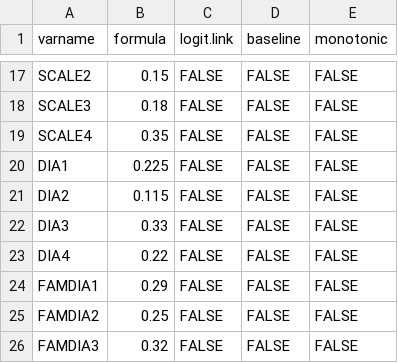
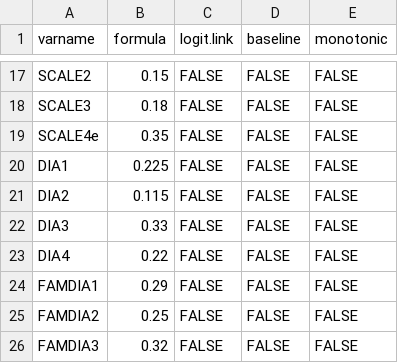
Before and after one commit to RoryChenXY/DataRepExp_public, a CSV file: datarepexp/data-raw/source/ppt_MissDist.csv, drawn as a sheet; only a part is shown, gaps mark what is left out.

Commit message:
Update ppt_MissDist.csv
typo

```diff
--- a/datarepexp/data-raw/source/ppt_MissDist.csv
+++ b/datarepexp/data-raw/source/ppt_MissDist.csv
@@ -18,3 +18,3 @@ SCALE2,0.15,FALSE,FALSE,FALSE
 SCALE3,0.18,FALSE,FALSE,FALSE
-SCALE4,0.35,FALSE,FALSE,FALSE
+SCALE4e,0.35,FALSE,FALSE,FALSE
 DIA1,0.225,FALSE,FALSE,FALSE
```
